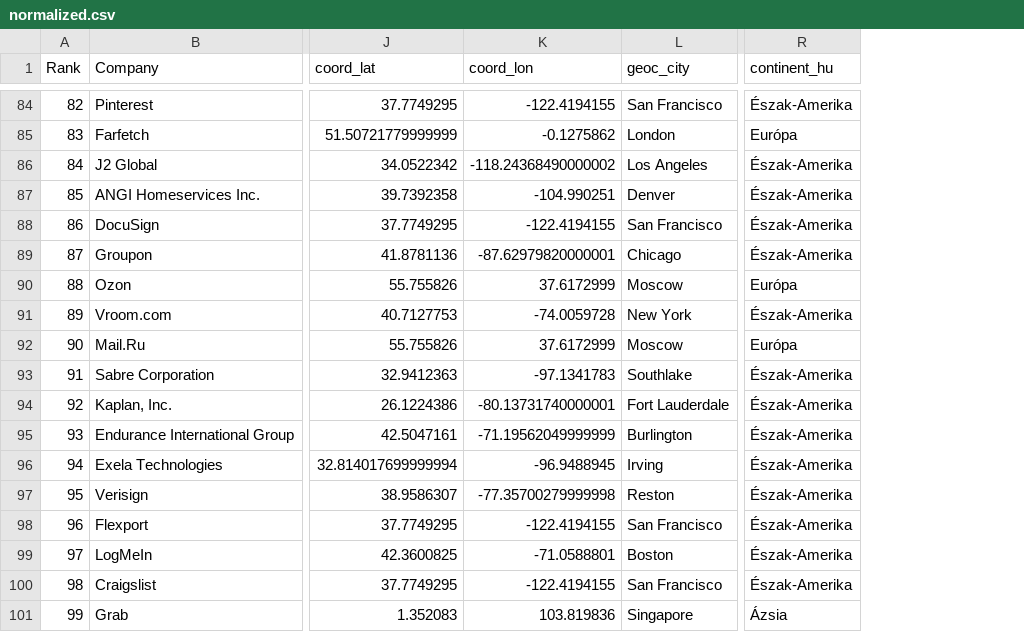
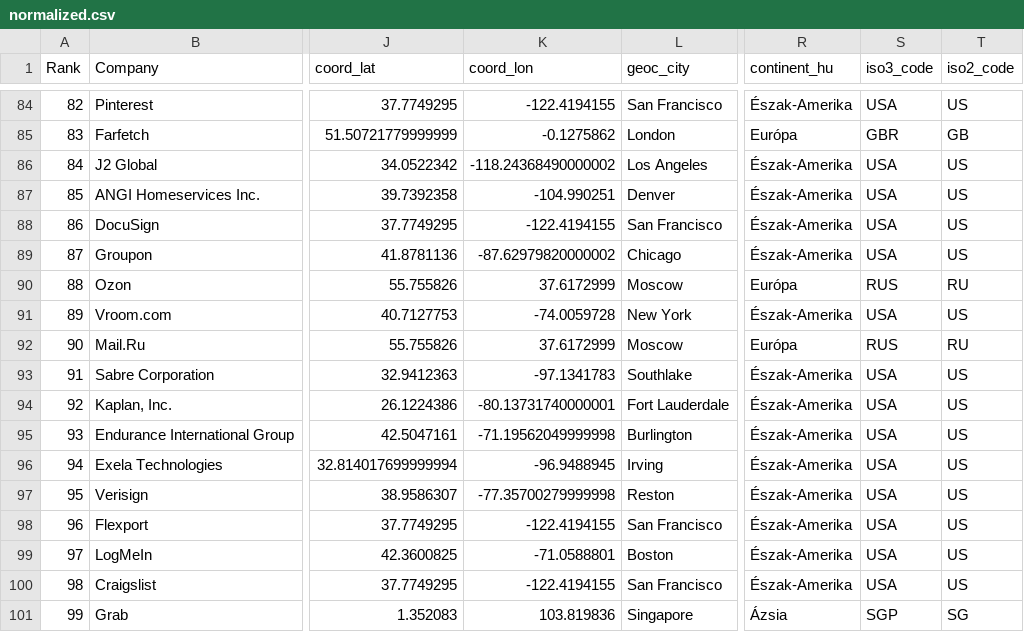
Before and after one commit to rockdonald2/LargestInternetCompaniesAroundTheWorld, a CSV file: website/public/data/normalized.csv, drawn as a sheet; only a part is shown, gaps mark what is left out; the diff covers the shown part only; the diff names each change by its address in the sheet, - before the commit and + after, or states it on an @@ line.

```diff
--- a/website/public/data/normalized.csv
+++ b/website/public/data/normalized.csv
+column S (iso3_code), rows 84-101: USA | GBR | USA | USA | USA | USA | RUS | USA | RUS | USA | USA | USA | USA | USA | USA | USA | USA | SGP
+column T (iso2_code), rows 84-101: US | GB | US | US | US | US | RU | US | RU | US | US | US | US | US | US | US | US | SG
-K89 (coord_lon): -87.62979820000001
+K89 (coord_lon): -87.62979820000002
-K95 (coord_lon): -71.19562049999999
+K95 (coord_lon): -71.19562049999998
```
Also changed, not shown: 7 edited cells elsewhere in this file, 18 other files.
